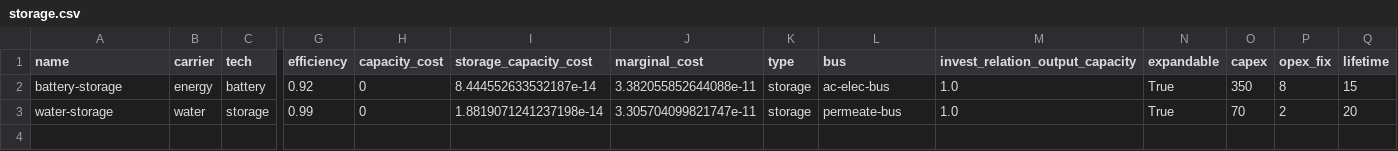
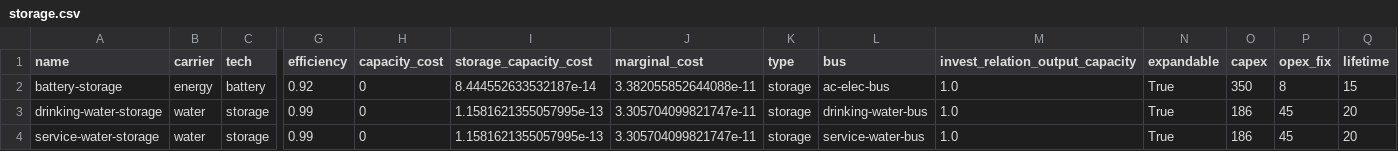
Before and after one commit to rl-institut/oemof-tabular-plugins, a CSV file: examples/scenarios/aiwa/data/elements/storage.csv, drawn as a sheet; only a part is shown, gaps mark what is left out; addresses are those after the commit; rows hold the shown columns only; the diff names each change by its address in the sheet, - before the commit and + after, or states it on an @@ line.

```diff
--- a/examples/scenarios/aiwa/data/elements/storage.csv
+++ b/examples/scenarios/aiwa/data/elements/storage.csv
+row 3: drinking-water-storage | water | storage | 0.99 | 0 | 1.1581621355057995e-13 | 3.305704099821747e-11 | storage | drinking-water-bus | 1.0 | True | 186 | 45 | 20
-A4 (name): water-storage
+A4 (name): service-water-storage
-I4 (storage_capacity_cost): 1.8819071241237198e-14
+I4 (storage_capacity_cost): 1.1581621355057995e-13
-L4 (bus): permeate-bus
+L4 (bus): service-water-bus
-O4 (capex): 70
+O4 (capex): 186
-P4 (opex_fix): 2
+P4 (opex_fix): 45
```
Also changed, not shown: examples/results/aiwa/output/all_results_by_flow.csv, examples/results/aiwa/output/all_scalars.csv, 10 other files.
